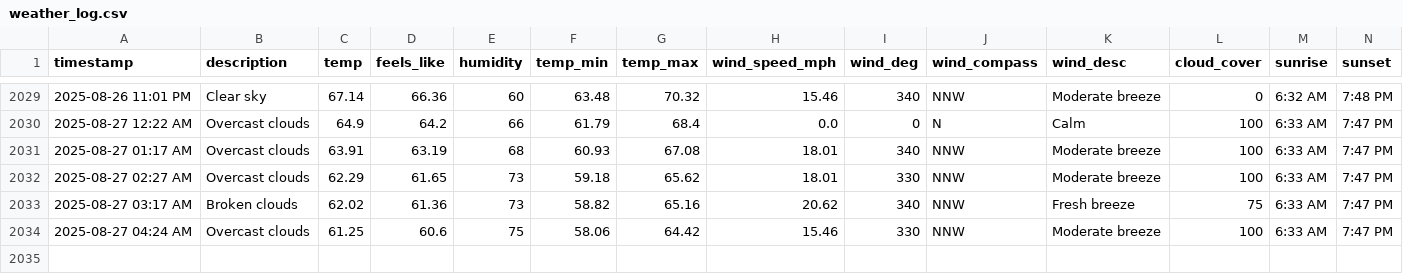
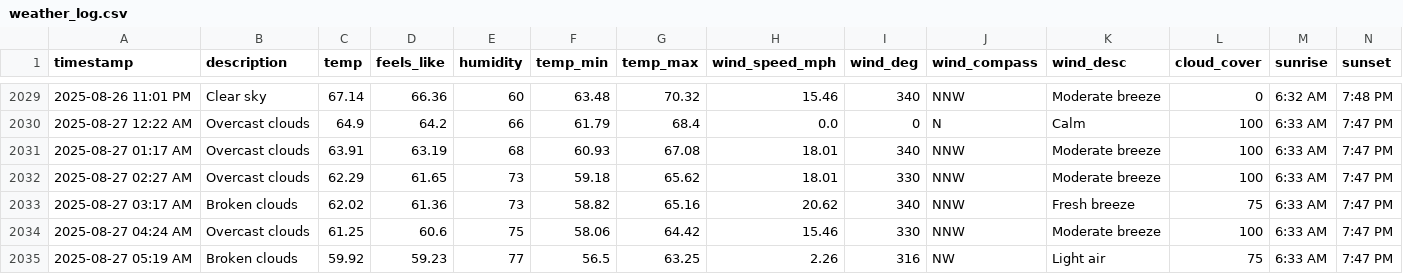
Before and after one commit to bgiesy/weathdash, a CSV file: weather_log.csv, drawn as a sheet; only a part is shown, gaps mark what is left out; rows hold the shown columns only; the diff names each change by its address in the sheet, - before the commit and + after, or states it on an @@ line.

```diff
--- a/weather_log.csv
+++ b/weather_log.csv
+row 2035: 2025-08-27 05:19 AM | Broken clouds | 59.92 | 59.23 | 77 | 56.5 | 63.25 | 2.26 | 316 | NW | Light air | 75 | 6:33 AM | 7:47 PM
```
